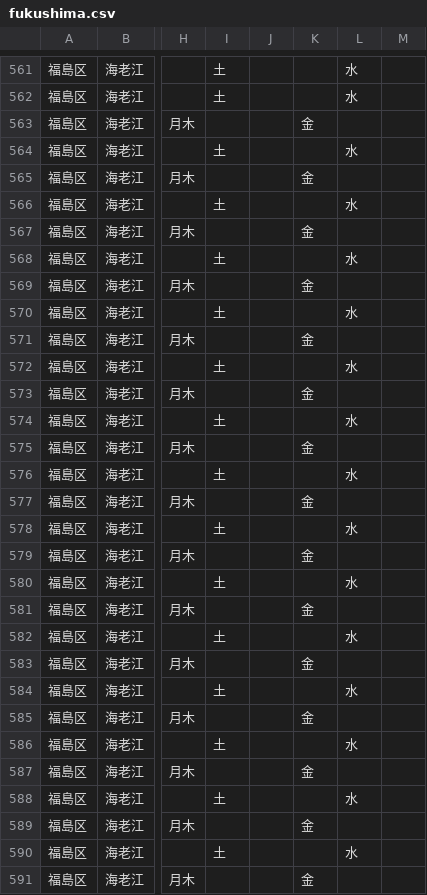
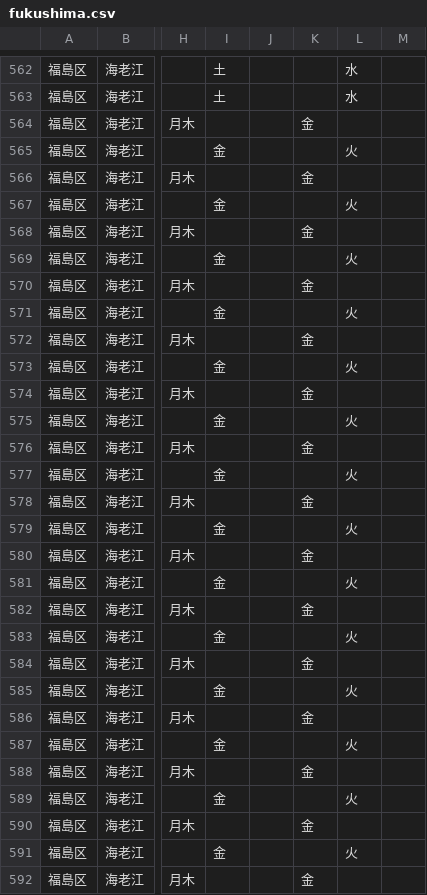
Before and after one commit to tadakazu1972/trashmap, a CSV file: fukushima.csv, drawn as a sheet; only a part is shown, gaps mark what is left out; addresses are those after the commit; the diff covers the shown part only; the diff names each change by its address in the sheet, - before the commit and + after, or states it on an @@ line.

```diff
--- a/fukushima.csv
+++ b/fukushima.csv
-I565: 土
+I565: 金
-L565: 水
+L565: 火
-I567: 土
+I567: 金
-L567: 水
+L567: 火
-I569: 土
+I569: 金
-L569: 水
+L569: 火
-I571: 土
+I571: 金
-L571: 水
+L571: 火
-I573: 土
+I573: 金
-L573: 水
+L573: 火
-I575: 土
+I575: 金
-L575: 水
+L575: 火
-I577: 土
+I577: 金
-L577: 水
+L577: 火
-I579: 土
+I579: 金
-L579: 水
+L579: 火
-I581: 土
+I581: 金
-L581: 水
+L581: 火
-I583: 土
+I583: 金
-L583: 水
+L583: 火
-I585: 土
+I585: 金
-L585: 水
+L585: 火
-I587: 土
+I587: 金
-L587: 水
+L587: 火
-I589: 土
+I589: 金
-L589: 水
+L589: 火
-I591: 土
+I591: 金
-L591: 水
+L591: 火
```
Also changed, not shown: 1 added row and 19 edited cells elsewhere in this file, asahi.csv, joto.csv, 7 other files.
